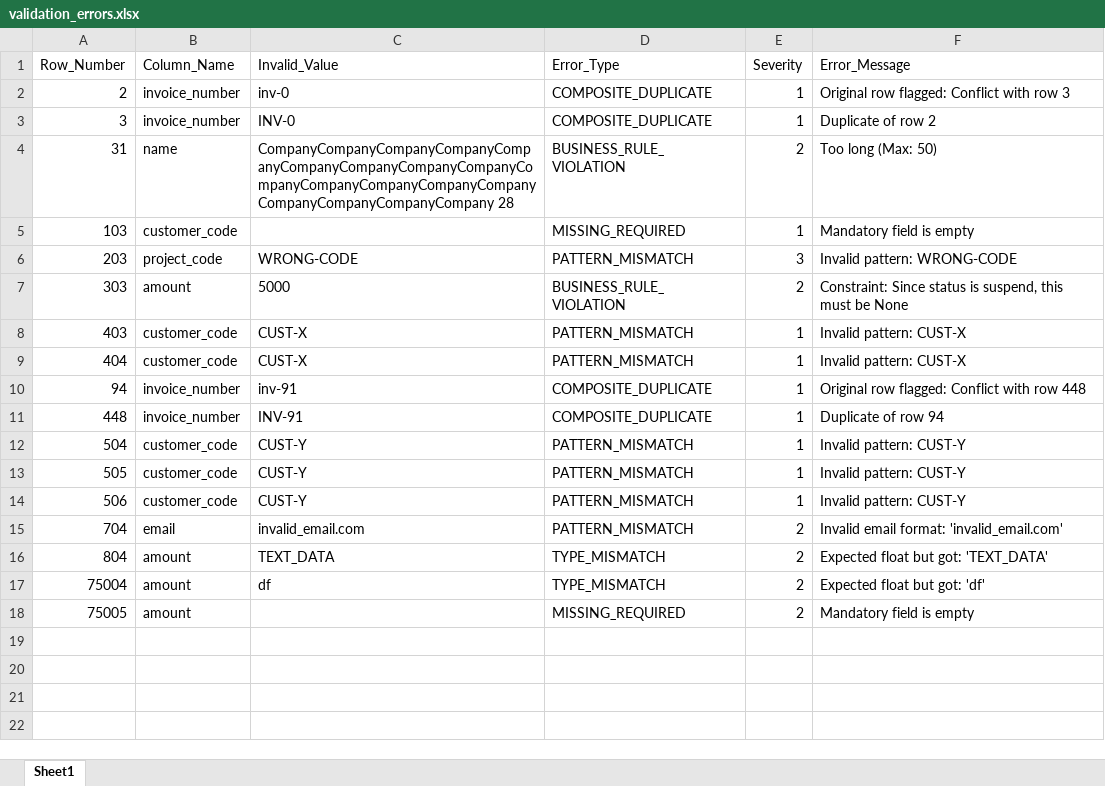
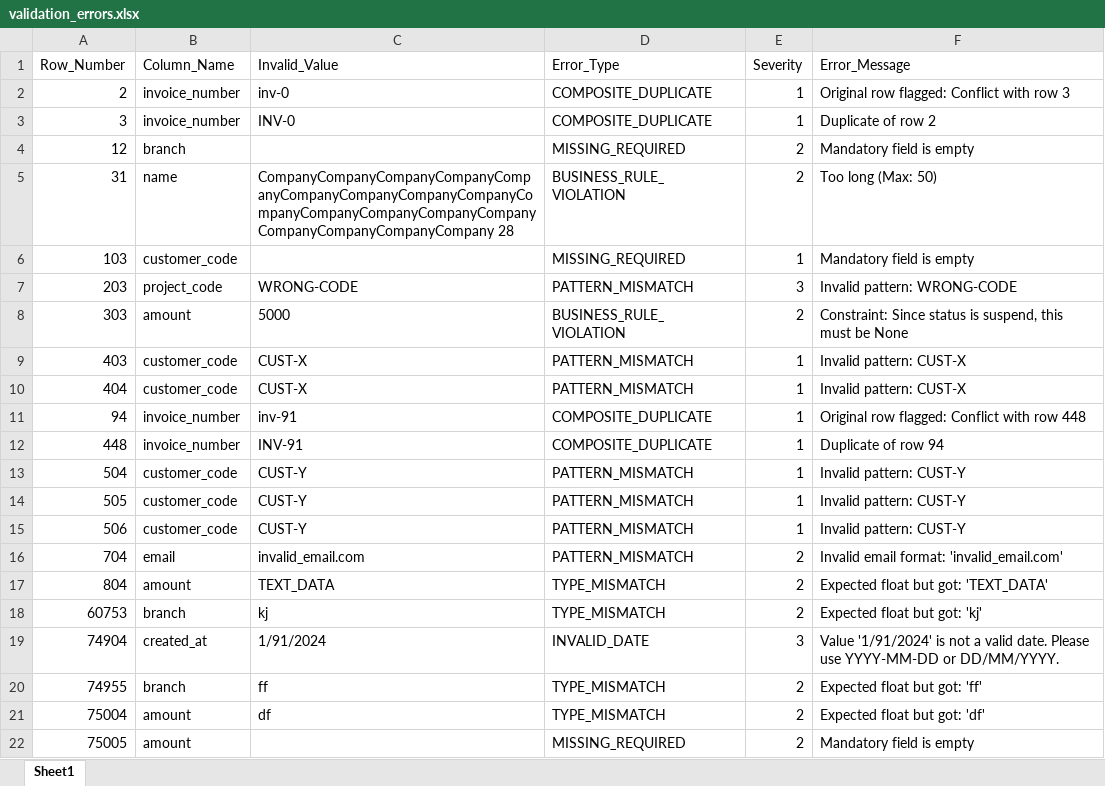
Before and after one commit to AmirAmarloo/excel-to-erp-mvp, an Excel workbook: data/result/validation_errors.xlsx, sheet Sheet1, drawn as a sheet; values as stored, in another font and other column widths than the file's, no borders; the diff names each change by its address in the sheet, - before the commit and + after, or states it on an @@ line.

Commit message:
Adding branch

```diff
--- a/data/result/validation_errors.xlsx (sheet Sheet1)
+++ b/data/result/validation_errors.xlsx (sheet Sheet1)
+row 4: 12 | branch |  | MISSING_REQUIRED | 2 | Mandatory field is empty
+row 18: 60753 | branch | kj | TYPE_MISMATCH | 2 | Expected float but got: 'kj'
+row 19: 74904 | created_at | 1/91/2024 | INVALID_DATE | 3 | Value '1/91/2024' is not a valid date. Please use YYYY-MM-DD or DD/MM/YYYY.
+row 20: 74955 | branch | ff | TYPE_MISMATCH | 2 | Expected float but got: 'ff'
```
Also changed, not shown: 6 other files.
